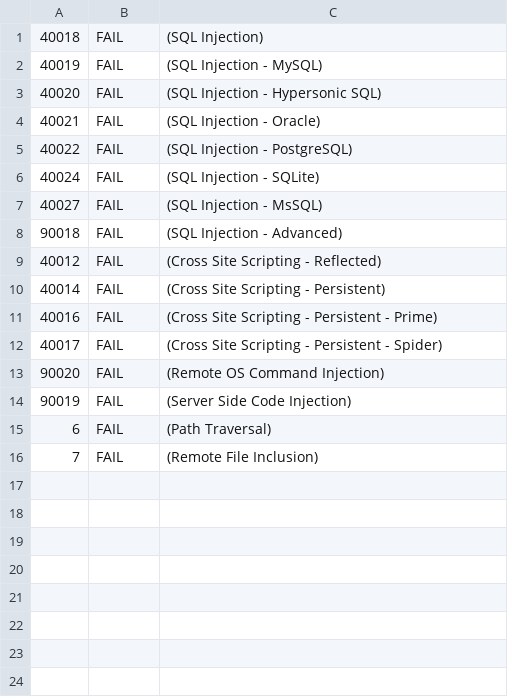
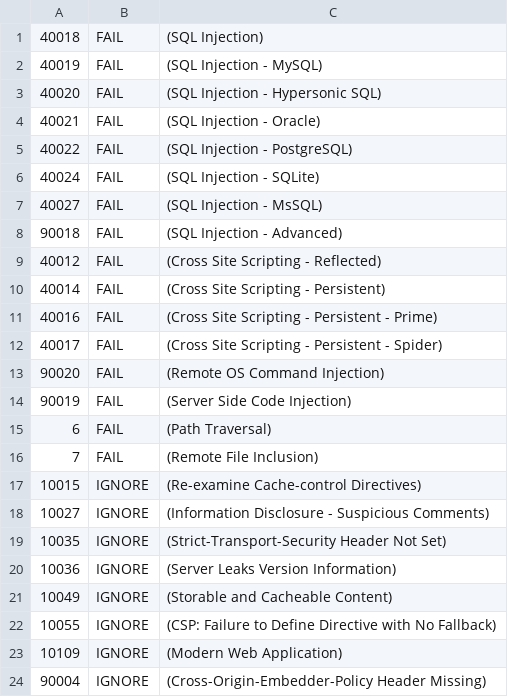
Before and after one commit to strafeken/orca-kubernetes, a TSV file: zap-rules.tsv, drawn as a sheet.

Commit message:
fix: update ZAP rules

```diff
--- a/zap-rules.tsv
+++ b/zap-rules.tsv
@@ -16 +16,9 @@
 7	FAIL	(Remote File Inclusion)
+10015	IGNORE	(Re-examine Cache-control Directives)
+10027	IGNORE	(Information Disclosure - Suspicious Comments)
+10035	IGNORE	(Strict-Transport-Security Header Not Set)
+10036	IGNORE	(Server Leaks Version Information)
+10049	IGNORE	(Storable and Cacheable Content)
+10055	IGNORE	(CSP: Failure to Define Directive with No Fallback)
+10109	IGNORE	(Modern Web Application)
+90004	IGNORE	(Cross-Origin-Embedder-Policy Header Missing)
```
